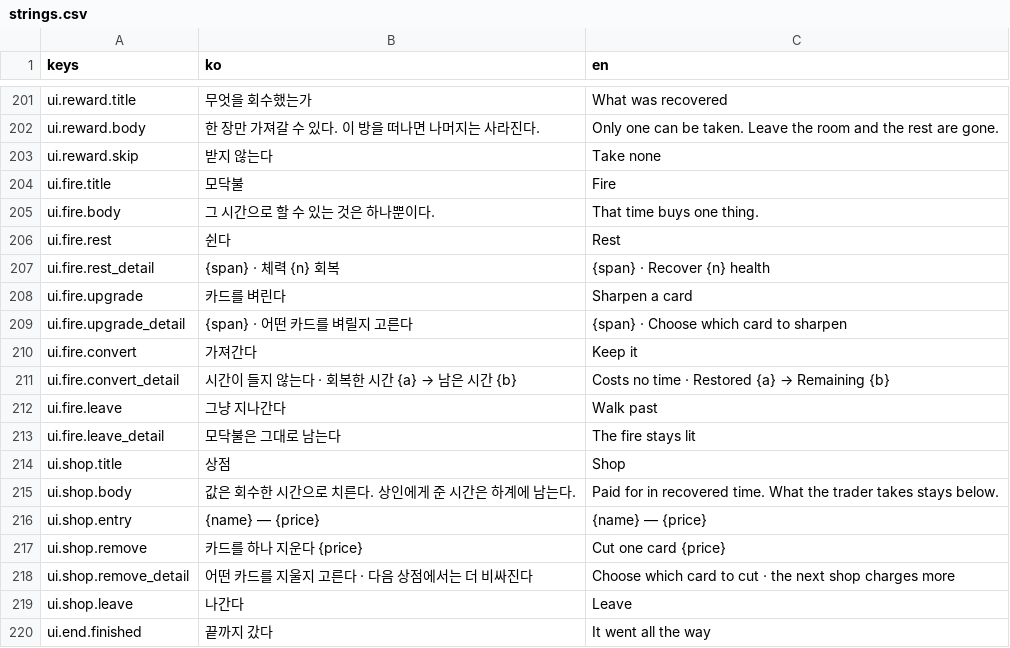
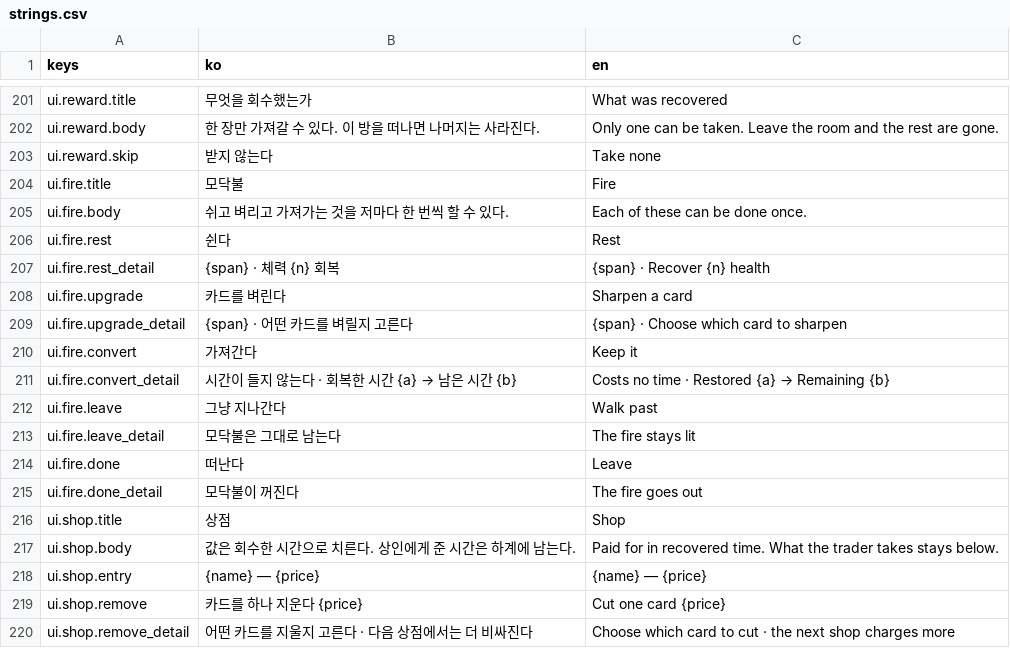
Before and after one commit to hjo3736/Time, a CSV file: source/data/localization/strings.csv, drawn as a sheet; only a part is shown, gaps mark what is left out; the shorter side is filled out with more unchanged rows.

Commit message:
feat: fire allows each action once, and act clear heals 10%
A fire now lets the Warden rest, sharpen and convert, each once, instead of
picking one. Leaving after taking anything puts the fire out; walking past
untouched keeps it lit. Beating an act's boss heals 10% of max HP so the next
act does not open on whatever the boss left.

```diff
--- a/source/data/localization/strings.csv
+++ b/source/data/localization/strings.csv
@@ -204,3 +204,3 @@ ui.reward.skip,받지 않는다,Take none
 ui.fire.title,모닥불,Fire
-ui.fire.body,그 시간으로 할 수 있는 것은 하나뿐이다.,That time buys one thing.
+ui.fire.body,쉬고 벼리고 가져가는 것을 저마다 한 번씩 할 수 있다.,Each of these can be done once.
 ui.fire.rest,쉰다,Rest
@@ -213,2 +213,4 @@ ui.fire.leave,그냥 지나간다,Walk past
 ui.fire.leave_detail,모닥불은 그대로 남는다,The fire stays lit
+ui.fire.done,떠난다,Leave
+ui.fire.done_detail,모닥불이 꺼진다,The fire goes out
 ui.shop.title,상점,Shop
```
Also changed, not shown: 10 other files.
